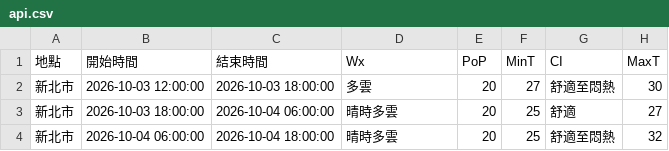
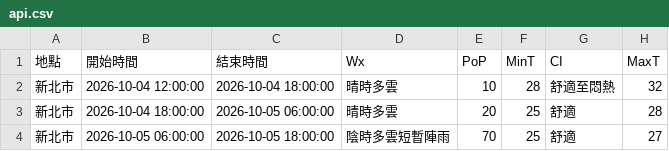
Before and after one commit to oao030oao/1111518-mid, a CSV file: api.csv, drawn as a sheet.

```diff
--- a/api.csv
+++ b/api.csv
@@ -1,4 +1,4 @@
 地點,開始時間,結束時間,Wx,PoP,MinT,CI,MaxT
-新北市,2026-10-03 12:00:00,2026-10-03 18:00:00,多雲,20,27,舒適至悶熱,30
-新北市,2026-10-03 18:00:00,2026-10-04 06:00:00,晴時多雲,20,25,舒適,27
-新北市,2026-10-04 06:00:00,2026-10-04 18:00:00,晴時多雲,20,25,舒適至悶熱,32
+新北市,2026-10-04 12:00:00,2026-10-04 18:00:00,晴時多雲,10,28,舒適至悶熱,32
+新北市,2026-10-04 18:00:00,2026-10-05 06:00:00,晴時多雲,20,25,舒適,28
+新北市,2026-10-05 06:00:00,2026-10-05 18:00:00,陰時多雲短暫陣雨,70,25,舒適,27
```
Also changed, not shown: 1 other file.
